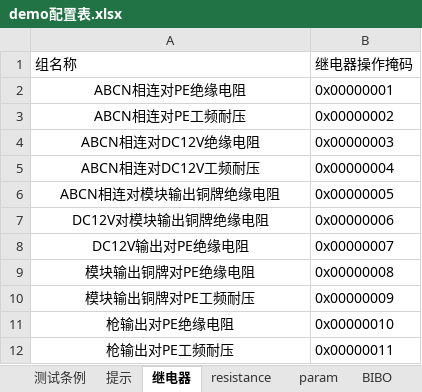
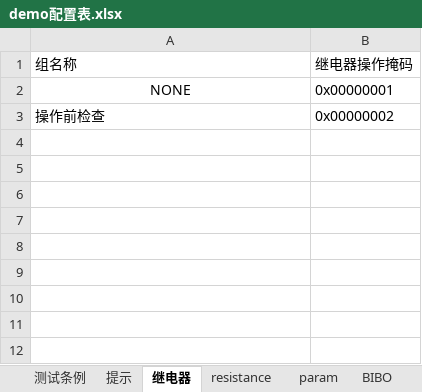
Before and after one commit to newdoublefish/mcmctestsys, an Excel workbook: config/project/整机测试/demo配置表.xlsx, sheet 继电器, drawn as a sheet; values as stored, in another font and other column widths than the file's, no borders; the diff names each change by its address in the sheet, - before the commit and + after, or states it on an @@ line.

```diff
--- a/config/project/整机测试/demo配置表.xlsx (sheet 继电器)
+++ b/config/project/整机测试/demo配置表.xlsx (sheet 继电器)
-A2: ABCN相连对PE绝缘电阻
+A2: NONE
-A3: ABCN相连对PE工频耐压
+A3: 操作前检查
-A3 alignment: center
+A3 alignment: left
-row 4: ABCN相连对DC12V绝缘电阻 | 0x00000003
-row 5: ABCN相连对DC12V工频耐压 | 0x00000004
-row 6: ABCN相连对模块输出铜牌绝缘电阻 | 0x00000005
-row 7: DC12V对模块输出铜牌绝缘电阻 | 0x00000006
-row 8: DC12V输出对PE绝缘电阻 | 0x00000007
-row 9: 模块输出铜牌对PE绝缘电阻 | 0x00000008
-row 10: 模块输出铜牌对PE工频耐压 | 0x00000009
-row 11: 枪输出对PE绝缘电阻 | 0x00000010
-row 12: 枪输出对PE工频耐压 | 0x00000011
```
Also changed, not shown: 13 other files.
